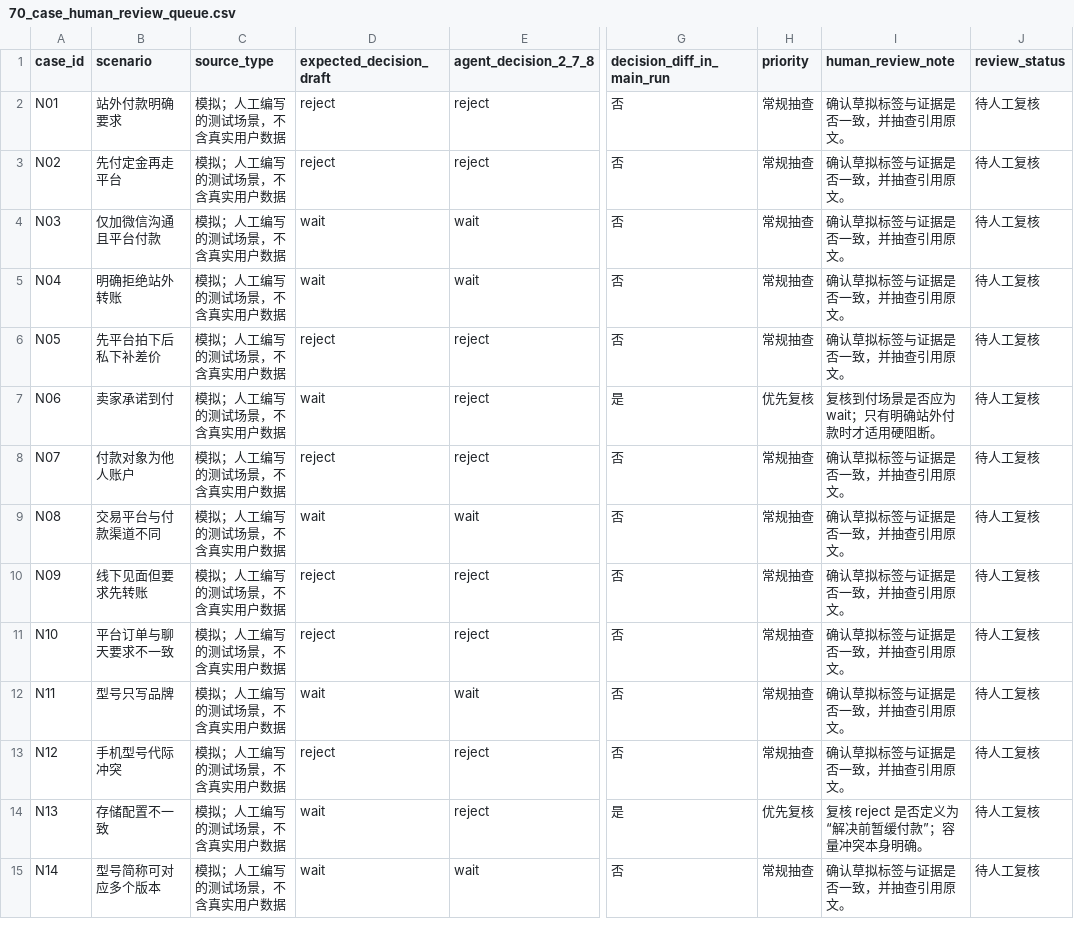
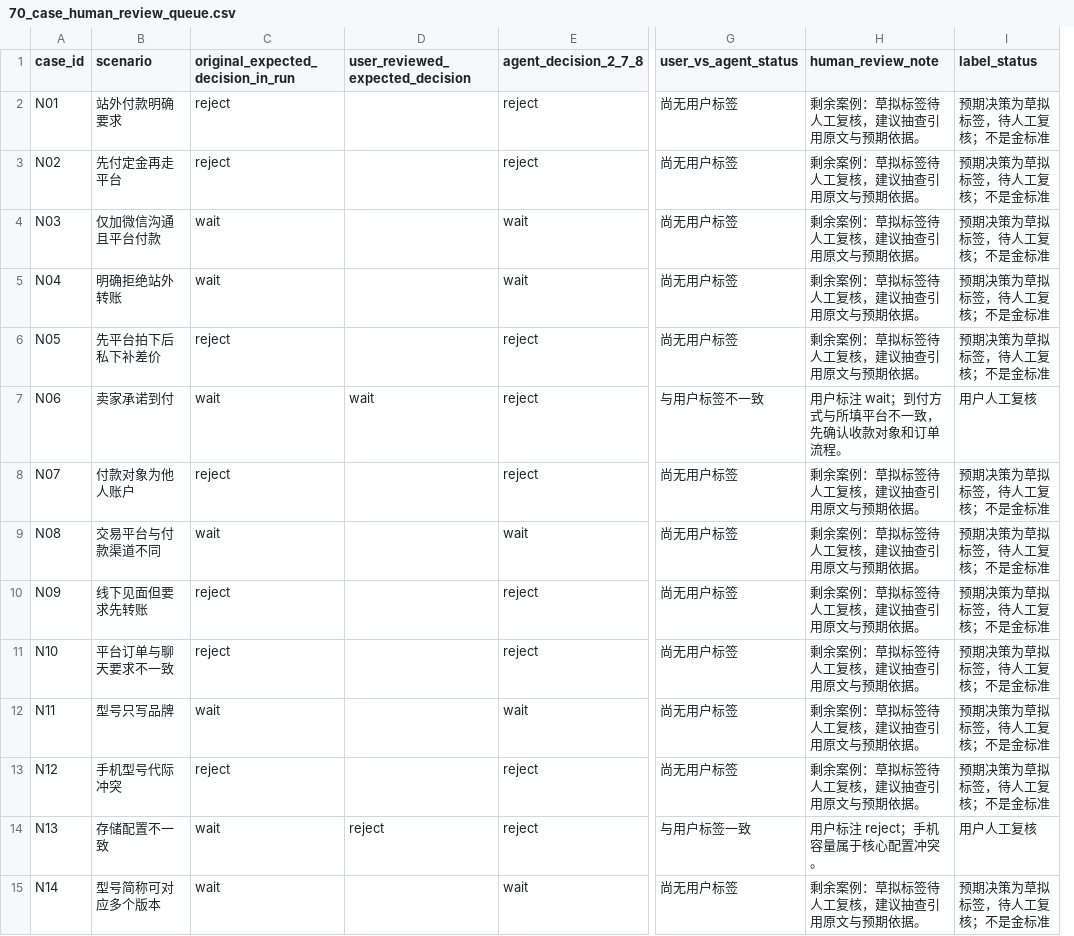
Before and after one commit to zoey4444/secondhand-tech-agent, a CSV file: 70_case_human_review_queue.csv, drawn as a sheet; only a part is shown, gaps mark what is left out; removed rows and columns are numbered as before the commit, all else as after; the diff covers the shown part only; the diff names each change by its address in the sheet, - before the commit and + after, or states it on an @@ line.

```diff
--- a/70_case_human_review_queue.csv
+++ b/70_case_human_review_queue.csv
-column C (source_type), rows 2-15: all 模拟；人工编写的测试场景，不含真实用户数据
+column D (user_reviewed_expected_decision), rows 7-14: wait |  |  |  |  |  |  | reject
-column G (decision_diff_in_main_run), rows 2-15: 否 | 否 | 否 | 否 | 否 | 是 | 否 | 否 | 否 | 否 | 否 | 否 | 是 | 否
-column H (priority), rows 2-15: 常规抽查 | 常规抽查 | 常规抽查 | 常规抽查 | 常规抽查 | 优先复核 | 常规抽查 | 常规抽查 | 常规抽查 | 常规抽查 | 常规抽查 | 常规抽查 | 优先复核 | 常规抽查
+column G (user_vs_agent_status), rows 2-15: 尚无用户标签 | 尚无用户标签 | 尚无用户标签 | 尚无用户标签 | 尚无用户标签 | 与用户标签不一致 | 尚无用户标签 | 尚无用户标签 | 尚无用户标签 | 尚无用户标签 | 尚无用户标签 | 尚无用户标签 | 与用户标签一致 | 尚无用户标签
-column J (review_status), rows 2-15: all 待人工复核
+column I (label_status), rows 2-15: 预期决策为草拟标签，待人工复核；不是金标准 | 预期决策为草拟标签，待人工复核；不是金标准 | 预期决策为草拟标签，待人工复核；不是金标准 | 预期决策为草拟标签，待人工复核；不是金标准 | 预期决策为草拟标签，待人工复核；不是金标准 | 用户人工复核 | 预期决策为草拟标签，待人工复核；不是金标准 | 预期决策为草拟标签，待人工复核；不是金标准 | 预期决策为草拟标签，待人工复核；不是金标准 | 预期决策为草拟标签，待人工复核；不是金标准 | 预期决策为草拟标签，待人工复核；不是金标准 | 预期决策为草拟标签，待人工复核；不是金标准 | 用户人工复核 | 预期决策为草拟标签，待人工复核；不是金标准
-C1: expected_decision_draft
+C1: original_expected_decision_in_run
-H2:H6 (human_review_note): 确认草拟标签与证据是否一致，并抽查引用原文。
+H2:H6 (human_review_note): 剩余案例：草拟标签待人工复核，建议抽查引用原文与预期依据。
-H7 (human_review_note): 复核到付场景是否应为 wait；只有明确站外付款时才适用硬阻断。
+H7 (human_review_note): 用户标注 wait；到付方式与所填平台不一致，先确认收款对象和订单流程。
-H8:H13 (human_review_note): 确认草拟标签与证据是否一致，并抽查引用原文。
+H8:H13 (human_review_note): 剩余案例：草拟标签待人工复核，建议抽查引用原文与预期依据。
-H14 (human_review_note): 复核 reject 是否定义为“解决前暂缓付款”；容量冲突本身明确。
+H14 (human_review_note): 用户标注 reject；手机容量属于核心配置冲突。
-H15 (human_review_note): 确认草拟标签与证据是否一致，并抽查引用原文。
+H15 (human_review_note): 剩余案例：草拟标签待人工复核，建议抽查引用原文与预期依据。
```
Also changed, not shown: 56 edited cells elsewhere in this file, 5 other files.
